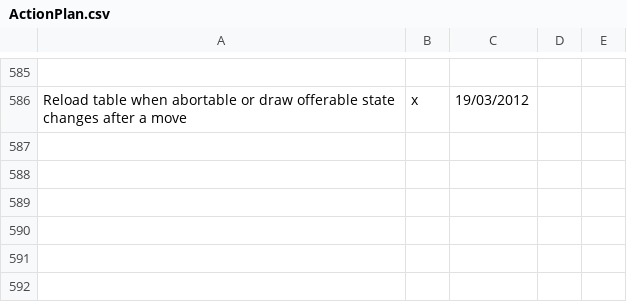
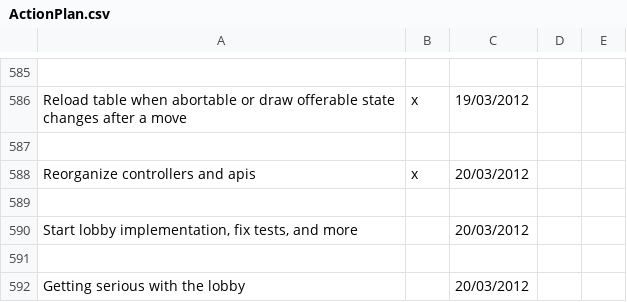
Before and after one commit to LeonidPozamantir/li-ja, a CSV file: ActionPlan.csv, drawn as a sheet; only a part is shown, gaps mark what is left out; the diff names each change by its address in the sheet, - before the commit and + after, or states it on an @@ line.

Commit message:
reorganize controllers and apis

```diff
--- a/ActionPlan.csv
+++ b/ActionPlan.csv
+row 587: (empty)
+row 588: Reorganize controllers and apis | x | 20/03/2012
+row 589: (empty)
+row 590: Start lobby implementation, fix tests, and more |  | 20/03/2012
+row 591: (empty)
+row 592: Getting serious with the lobby |  | 20/03/2012
```
Also changed, not shown: 12 other files.
